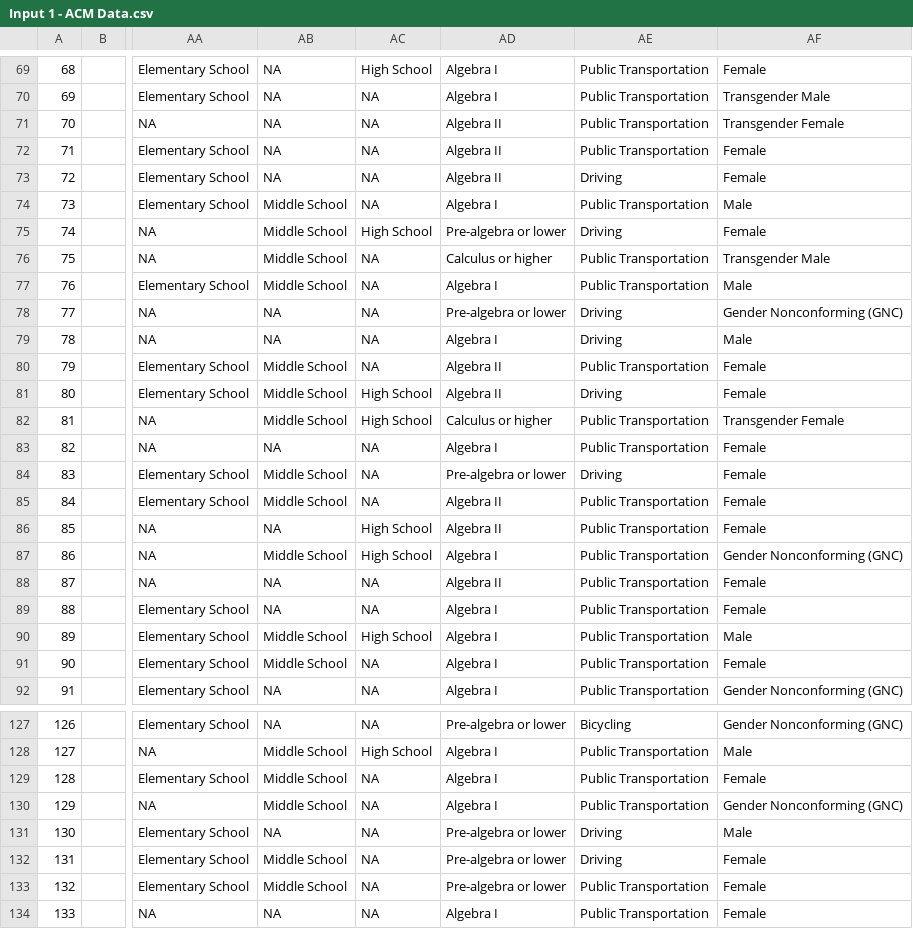
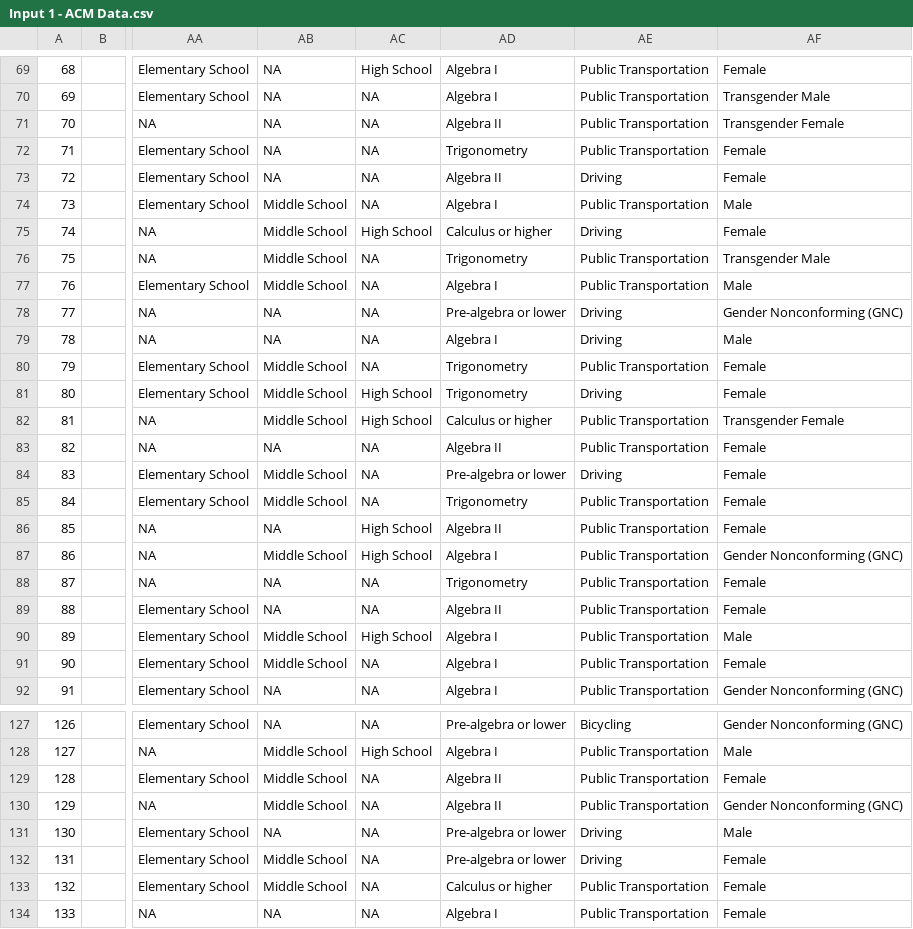
Before and after one commit to chrisluedtke/ACM-School-Placement, a CSV file: Input 1 - ACM Data.csv, drawn as a sheet; only a part is shown, gaps mark what is left out; the diff covers the shown part only; the diff names each change by its address in the sheet, - before the commit and + after, or states it on an @@ line.

Commit message:
change survey items to variable names, added Trigonometry to math responses

```diff
--- a/Input 1 - ACM Data.csv
+++ b/Input 1 - ACM Data.csv
-AD72: Algebra II
+AD72: Trigonometry
-AD75: Pre-algebra or lower
+AD75: Calculus or higher
-AD76: Calculus or higher
+AD76: Trigonometry
-AD80:AD81: Algebra II
+AD80:AD81: Trigonometry
-AD83: Algebra I
+AD83: Algebra II
-AD85: Algebra II
+AD85: Trigonometry
-AD88: Algebra II
+AD88: Trigonometry
-AD89: Algebra I
+AD89: Algebra II
-AD129:AD130: Algebra I
+AD129:AD130: Algebra II
-AD133: Pre-algebra or lower
+AD133: Calculus or higher
```
Also changed, not shown: 65 edited cells elsewhere in this file, 3 other files.
